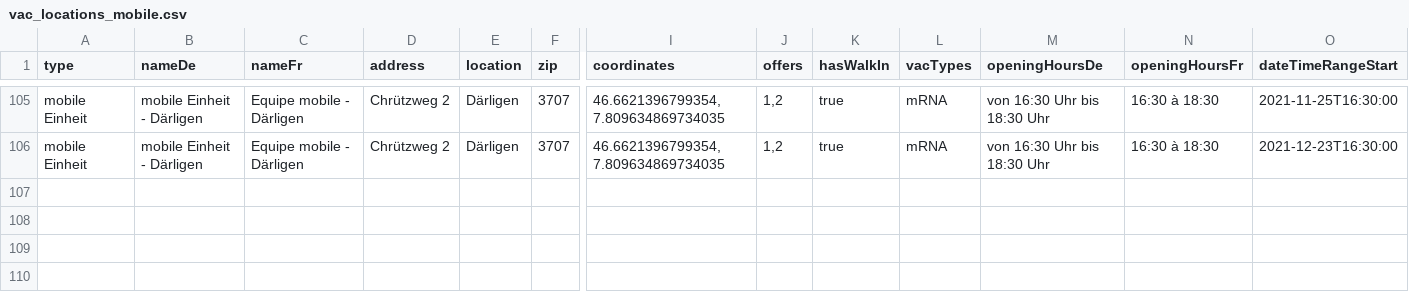
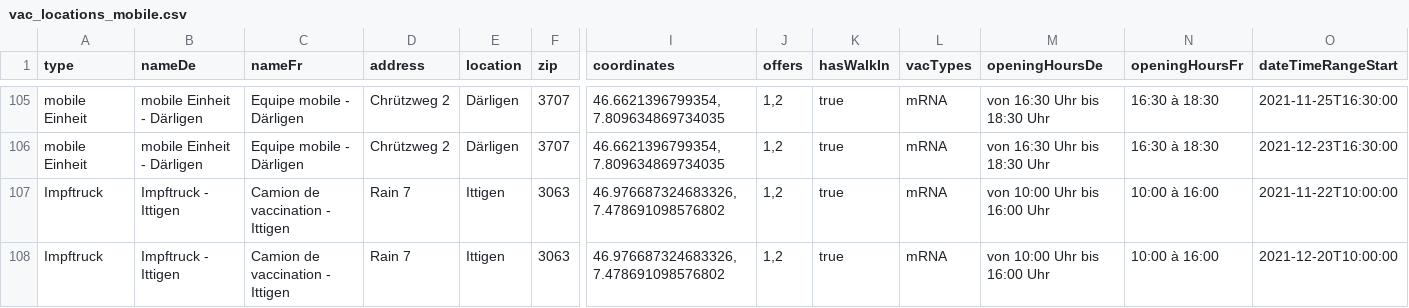
Before and after one commit to openDataBE/VacOffer, a CSV file: vac_locations_mobile.csv, drawn as a sheet; only a part is shown, gaps mark what is left out; rows hold the shown columns only; the diff names each change by its address in the sheet, - before the commit and + after, or states it on an @@ line.

Commit message:
added new vac-offers

```diff
--- a/vac_locations_mobile.csv
+++ b/vac_locations_mobile.csv
+row 107: Impftruck | Impftruck - Ittigen | Camion de vaccination - Ittigen | Rain 7 | Ittigen | 3063 | 46.976687324683326, 7.478691098576802 | 1,2 | true | mRNA | von 10:00 Uhr bis 16:00 Uhr | 10:00 à 16:00 | 2021-11-22T10:00:00
+row 108: Impftruck | Impftruck - Ittigen | Camion de vaccination - Ittigen | Rain 7 | Ittigen | 3063 | 46.976687324683326, 7.478691098576802 | 1,2 | true | mRNA | von 10:00 Uhr bis 16:00 Uhr | 10:00 à 16:00 | 2021-12-20T10:00:00
```
